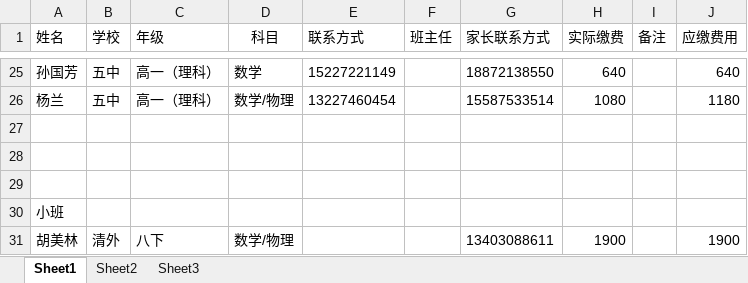
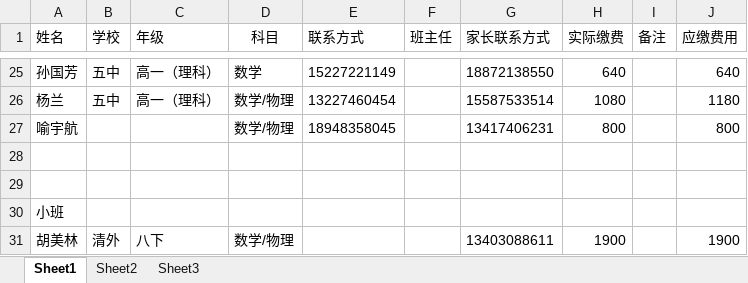
Before and after one commit to SolidFighter/edu_doc, an Excel workbook: 华晨培训第三期报名册.xlsx, sheet Sheet1, drawn as a sheet; only a part is shown, gaps mark what is left out; values as stored, in another font and other column widths than the file's, no borders; the diff names each change by its address in the sheet, - before the commit and + after, or states it on an @@ line.

```diff
--- a/华晨培训第三期报名册.xlsx (sheet Sheet1)
+++ b/华晨培训第三期报名册.xlsx (sheet Sheet1)
-row 27: (empty)
+row 27: 喻宇航 |  |  | 数学/物理 | 18948358045 |  | 13417406231 | 800 |  | 800
```
Also changed, not shown: 1 other file.
